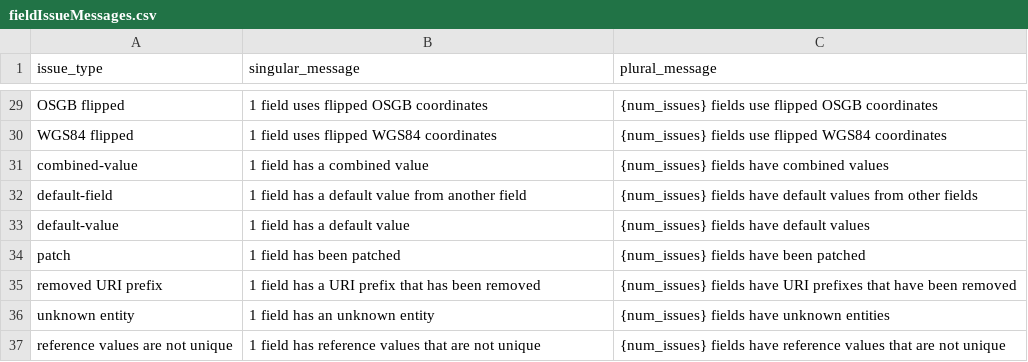
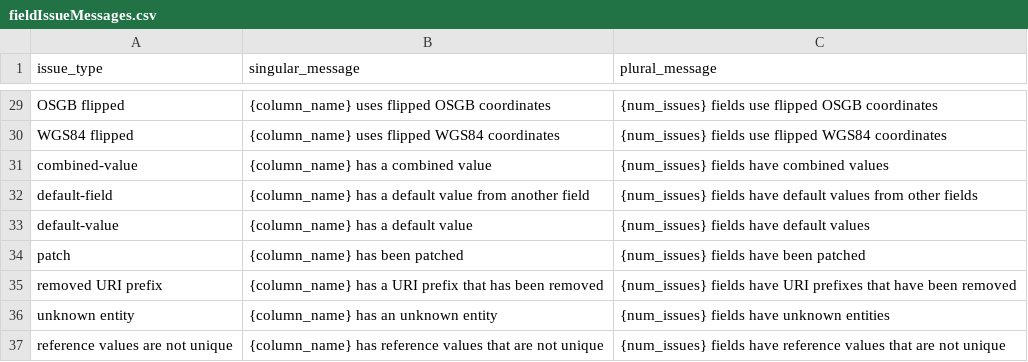
Before and after one commit to digital-land/lpa-data-validator-frontend, a CSV file: src/content/fieldIssueMessages.csv, drawn as a sheet; only a part is shown, gaps mark what is left out; the diff covers the shown part only.

Commit message:
Use column_name for single fields

```diff
--- a/src/content/fieldIssueMessages.csv
+++ b/src/content/fieldIssueMessages.csv
@@ -29,9 +29,9 @@ issue_type,singular_message,plural_message
-"OSGB flipped", 1 field uses flipped OSGB coordinates, {num_issues} fields use flipped OSGB coordinates
-"WGS84 flipped", 1 field uses flipped WGS84 coordinates, {num_issues} fields use flipped WGS84 coordinates
-"combined-value", 1 field has a combined value, {num_issues} fields have combined values
-"default-field", 1 field has a default value from another field, {num_issues} fields have default values from other fields
-"default-value", 1 field has a default value, {num_issues} fields have default values
-"patch", 1 field has been patched, {num_issues} fields have been patched
-"removed URI prefix", 1 field has a URI prefix that has been removed, {num_issues} fields have URI prefixes that have been removed
-"unknown entity", 1 field has an unknown entity, {num_issues} fields have unknown entities
-"reference values are not unique", 1 field has reference values that are not unique, {num_issues} fields have reference values that are not unique
+"OSGB flipped", {column_name} uses flipped OSGB coordinates, {num_issues} fields use flipped OSGB coordinates
+"WGS84 flipped", {column_name} uses flipped WGS84 coordinates, {num_issues} fields use flipped WGS84 coordinates
+"combined-value", {column_name} has a combined value, {num_issues} fields have combined values
+"default-field", {column_name} has a default value from another field, {num_issues} fields have default values from other fields
+"default-value", {column_name} has a default value, {num_issues} fields have default values
+"patch", {column_name} has been patched, {num_issues} fields have been patched
+"removed URI prefix", {column_name} has a URI prefix that has been removed, {num_issues} fields have URI prefixes that have been removed
+"unknown entity", {column_name} has an unknown entity, {num_issues} fields have unknown entities
+"reference values are not unique", {column_name} has reference values that are not unique, {num_issues} fields have reference values that are not unique
```
Also changed, not shown: 27 edited cells elsewhere in this file.
